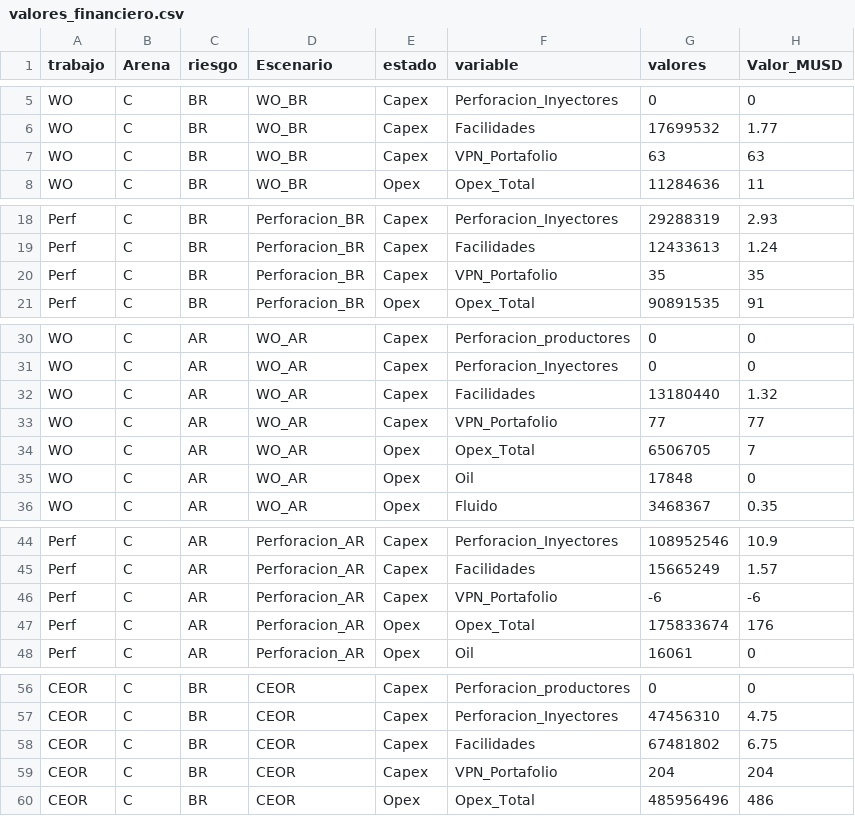
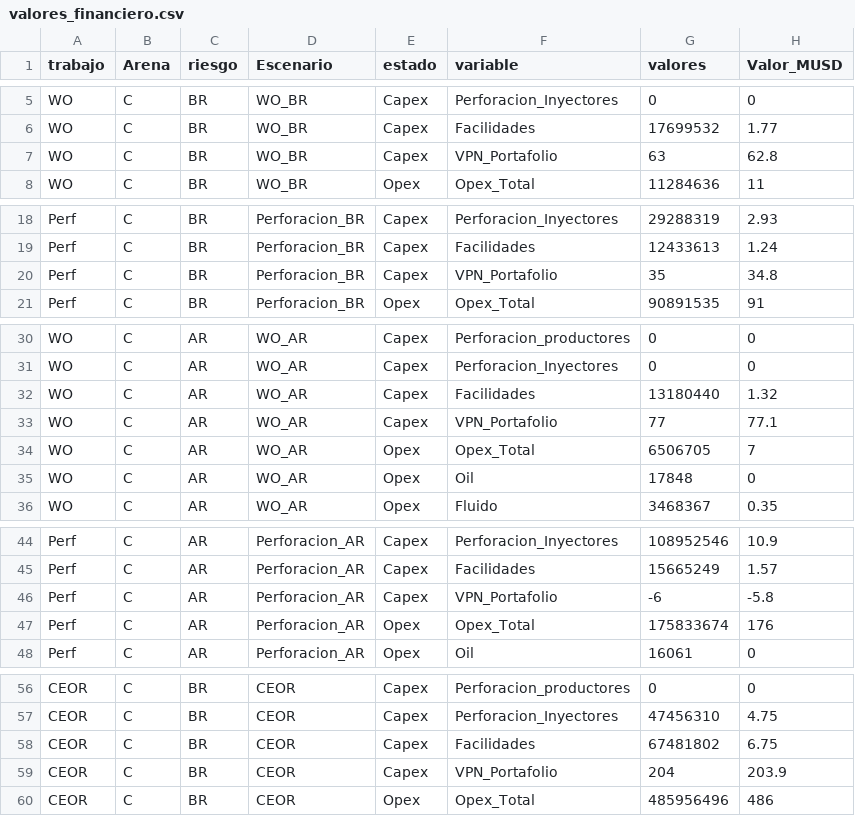
Before and after one commit to jorgemedina87/LCI, a CSV file: BD/valores_financiero.csv, drawn as a sheet; only a part is shown, gaps mark what is left out; the diff covers the shown part only.

Commit message:
Add files via upload

```diff
--- a/BD/valores_financiero.csv
+++ b/BD/valores_financiero.csv
@@ -6,3 +6,3 @@ WO,C,BR,WO_BR,Capex,Perforacion_Inyectores,0,0
 WO,C,BR,WO_BR,Capex,Facilidades,17699532,1.77
-WO,C,BR,WO_BR,Capex,VPN_Portafolio,63,63
+WO,C,BR,WO_BR,Capex,VPN_Portafolio,63,62.8
 WO,C,BR,WO_BR,Opex,Opex_Total,11284636,11
@@ -19,3 +19,3 @@ Perf,C,BR,Perforacion_BR,Capex,Perforacion_Inyectores,29288319,2.93
 Perf,C,BR,Perforacion_BR,Capex,Facilidades,12433613,1.24
-Perf,C,BR,Perforacion_BR,Capex,VPN_Portafolio,35,35
+Perf,C,BR,Perforacion_BR,Capex,VPN_Portafolio,35,34.8
 Perf,C,BR,Perforacion_BR,Opex,Opex_Total,90891535,91
@@ -32,3 +32,3 @@ WO,C,AR,WO_AR,Capex,Perforacion_Inyectores,0,0
 WO,C,AR,WO_AR,Capex,Facilidades,13180440,1.32
-WO,C,AR,WO_AR,Capex,VPN_Portafolio,77,77
+WO,C,AR,WO_AR,Capex,VPN_Portafolio,77,77.1
 WO,C,AR,WO_AR,Opex,Opex_Total,6506705,7
@@ -45,3 +45,3 @@ Perf,C,AR,Perforacion_AR,Capex,Perforacion_Inyectores,108952546,10.9
 Perf,C,AR,Perforacion_AR,Capex,Facilidades,15665249,1.57
-Perf,C,AR,Perforacion_AR,Capex,VPN_Portafolio,-6,-6
+Perf,C,AR,Perforacion_AR,Capex,VPN_Portafolio,-6,-5.8
 Perf,C,AR,Perforacion_AR,Opex,Opex_Total,175833674,176
@@ -58,3 +58,3 @@ CEOR,C,BR,CEOR,Capex,Perforacion_Inyectores,47456310,4.75
 CEOR,C,BR,CEOR,Capex,Facilidades,67481802,6.75
-CEOR,C,BR,CEOR,Capex,VPN_Portafolio,204,204
+CEOR,C,BR,CEOR,Capex,VPN_Portafolio,204,203.9
 CEOR,C,BR,CEOR,Opex,Opex_Total,485956496,486
```
Also changed, not shown: 3 edited cells elsewhere in this file.
